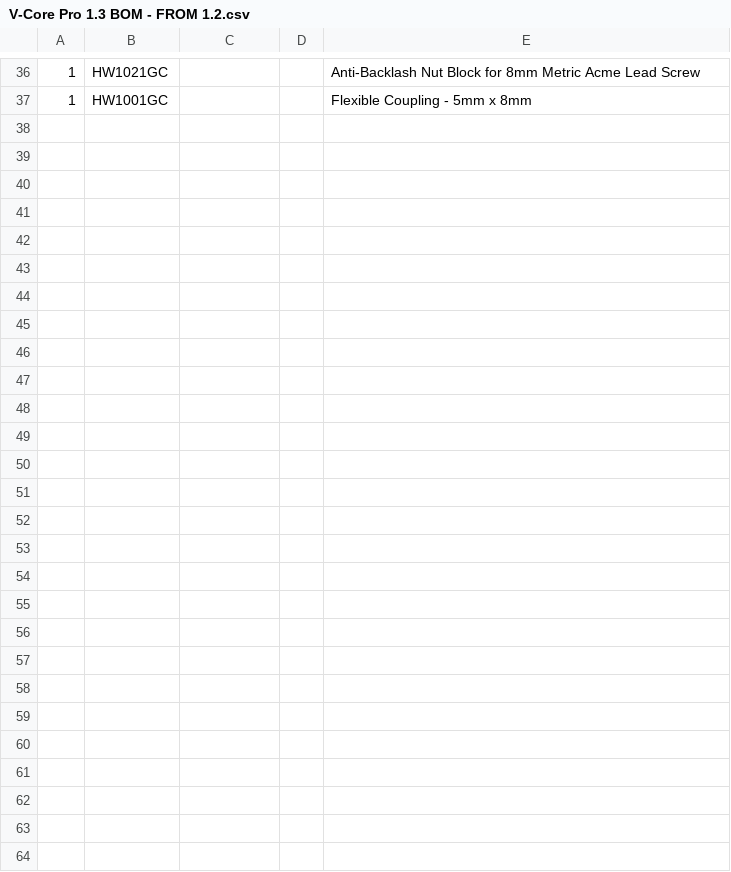
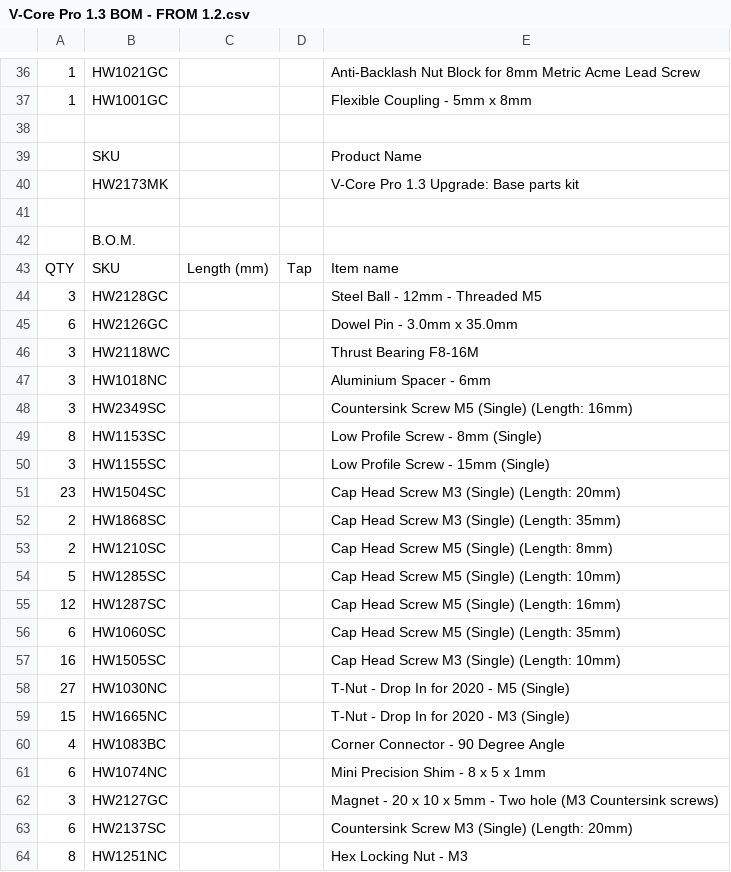
Before and after one commit to Rat-Rig/V-Core-Pro-1.3, a CSV file: docs/bom/V-Core Pro 1.3 BOM - FROM 1.2.csv, drawn as a sheet; only a part is shown, gaps mark what is left out; the diff names each change by its address in the sheet, - before the commit and + after, or states it on an @@ line.

```diff
--- a/docs/bom/V-Core Pro 1.3 BOM - FROM 1.2.csv
+++ b/docs/bom/V-Core Pro 1.3 BOM - FROM 1.2.csv
+row 38: (empty)
+row 39:  | SKU |  |  | Product Name
+row 40:  | HW2173MK |  |  | V-Core Pro 1.3 Upgrade: Base parts kit
+row 41: (empty)
+row 42:  | B.O.M.
+row 43: QTY | SKU | Length (mm) | Tap | Item name
+row 44: 3 | HW2128GC |  |  | Steel Ball - 12mm - Threaded M5
+row 45: 6 | HW2126GC |  |  | Dowel Pin - 3.0mm x 35.0mm
+row 46: 3 | HW2118WC |  |  | Thrust Bearing F8-16M
+row 47: 3 | HW1018NC |  |  | Aluminium Spacer - 6mm
+row 48: 3 | HW2349SC |  |  | Countersink Screw M5 (Single) (Length: 16mm)
+row 49: 8 | HW1153SC |  |  | Low Profile Screw - 8mm (Single)
+row 50: 3 | HW1155SC |  |  | Low Profile Screw - 15mm (Single)
+row 51: 23 | HW1504SC |  |  | Cap Head Screw M3 (Single) (Length: 20mm)
+row 52: 2 | HW1868SC |  |  | Cap Head Screw M3 (Single) (Length: 35mm)
+row 53: 2 | HW1210SC |  |  | Cap Head Screw M5 (Single) (Length: 8mm)
+row 54: 5 | HW1285SC |  |  | Cap Head Screw M5 (Single) (Length: 10mm)
+row 55: 12 | HW1287SC |  |  | Cap Head Screw M5 (Single) (Length: 16mm)
+row 56: 6 | HW1060SC |  |  | Cap Head Screw M5 (Single) (Length: 35mm)
+row 57: 16 | HW1505SC |  |  | Cap Head Screw M3 (Single) (Length: 10mm)
+row 58: 27 | HW1030NC |  |  | T-Nut - Drop In for 2020 - M5 (Single)
+row 59: 15 | HW1665NC |  |  | T-Nut - Drop In for 2020 - M3 (Single)
+row 60: 4 | HW1083BC |  |  | Corner Connector - 90 Degree Angle
+row 61: 6 | HW1074NC |  |  | Mini Precision Shim - 8 x 5 x 1mm
+row 62: 3 | HW2127GC |  |  | Magnet - 20 x 10 x 5mm - Two hole (M3 Countersink screws)
+row 63: 6 | HW2137SC |  |  | Countersink Screw M3 (Single) (Length: 20mm)
+row 64: 8 | HW1251NC |  |  | Hex Locking Nut - M3
```
Also changed, not shown: docs/bom/V-Core Pro 1.3 BOM - FROM 1.1.csv, docs/bom/printed_parts.csv, 3 other files.
